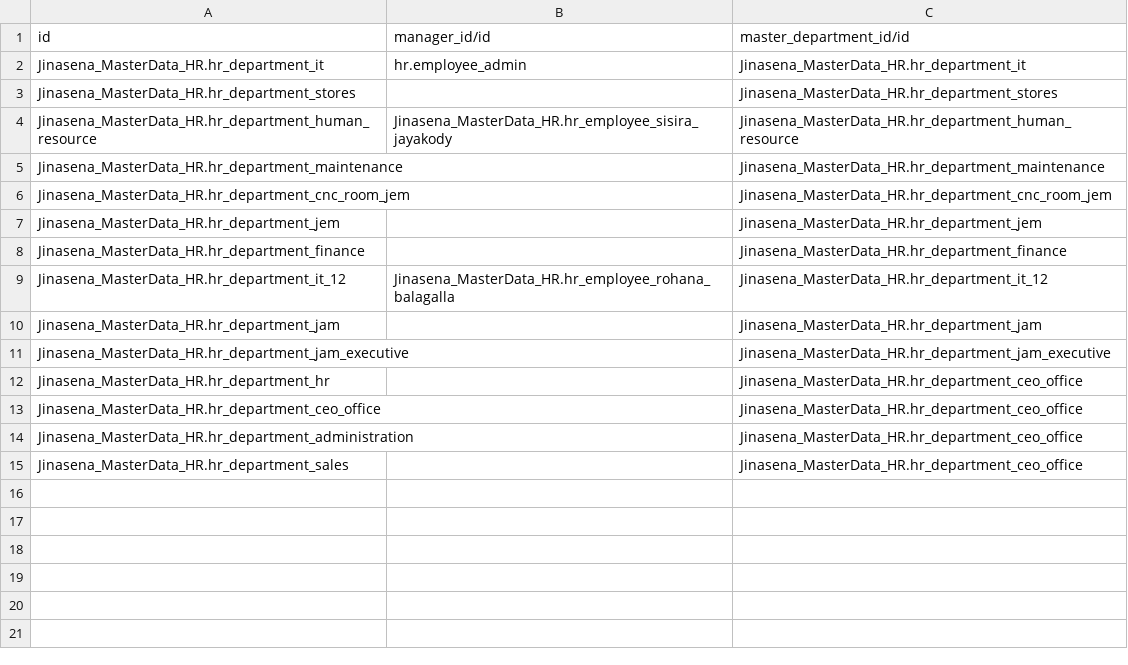
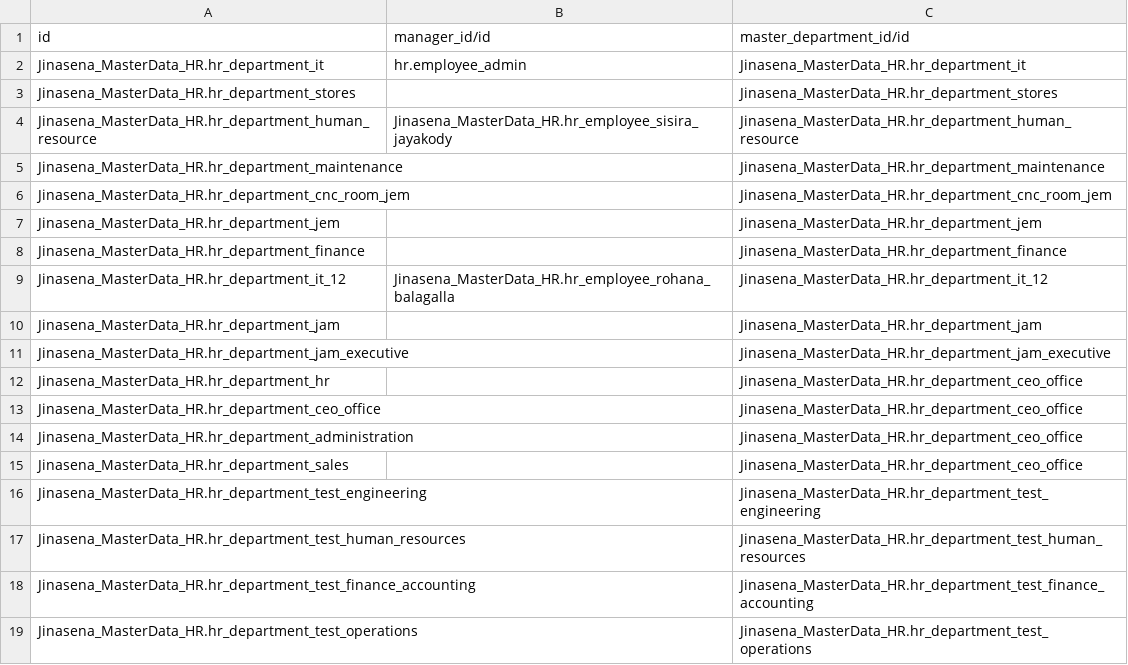
Before and after one commit to sanjayaWjinasena/Jinasena_MasterData_HR, a CSV file: data/link/hr.department.csv, drawn as a sheet.

```diff
--- a/data/link/hr.department.csv
+++ b/data/link/hr.department.csv
@@ -15 +15,5 @@ Jinasena_MasterData_HR.hr_department_administration,,Jinasena_MasterData_HR.hr_d
 Jinasena_MasterData_HR.hr_department_sales,,Jinasena_MasterData_HR.hr_department_ceo_office
+Jinasena_MasterData_HR.hr_department_test_engineering,,Jinasena_MasterData_HR.hr_department_test_engineering
+Jinasena_MasterData_HR.hr_department_test_human_resources,,Jinasena_MasterData_HR.hr_department_test_human_resources
+Jinasena_MasterData_HR.hr_department_test_finance_accounting,,Jinasena_MasterData_HR.hr_department_test_finance_accounting
+Jinasena_MasterData_HR.hr_department_test_operations,,Jinasena_MasterData_HR.hr_department_test_operations
```
Also changed, not shown: data/hr.department.csv, data/hr.salary.rule.csv, 6 other files.
